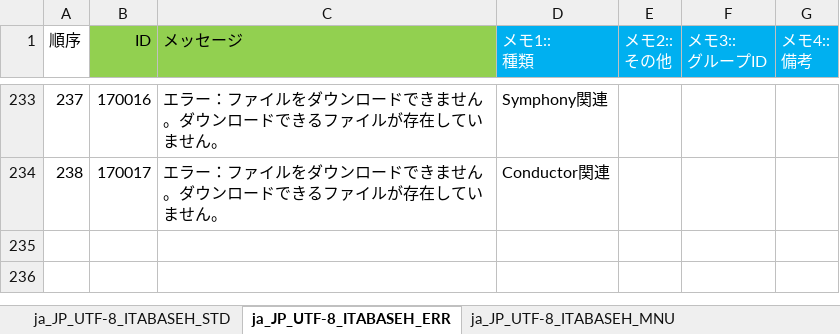
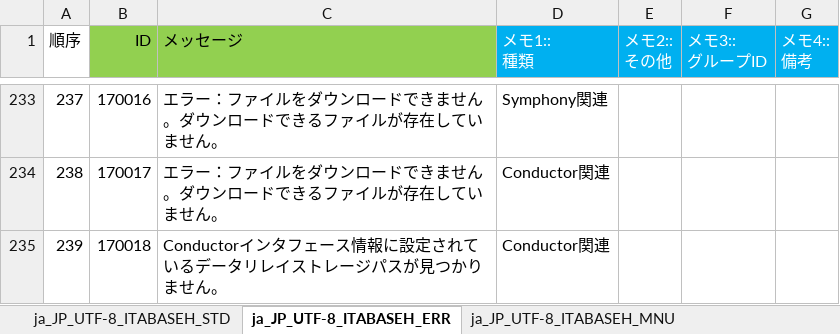
Before and after one commit to exastro-suite/it-automation, an Excel workbook: ky_message_seeds/ita_base/ja_JP_message_PHP.xlsm, sheet ja_JP_UTF-8_ITABASEH_ERR, drawn as a sheet; only a part is shown, gaps mark what is left out; values as stored, in another font and other column widths than the file's, no borders; the diff names each change by its address in the sheet, - before the commit and + after, or states it on an @@ line.

```diff
--- a/ky_message_seeds/ita_base/ja_JP_message_PHP.xlsm (sheet ja_JP_UTF-8_ITABASEH_ERR)
+++ b/ky_message_seeds/ita_base/ja_JP_message_PHP.xlsm (sheet ja_JP_UTF-8_ITABASEH_ERR)
+row 235: 239 | 170018 | Conductorインタフェース情報に設定されているデータリレイストレージパスが見つかりません。 | Conductor関連
```
Also changed, not shown: ky_message_seeds/ita_base/en_US_message_PHP.xlsm, 4 other files.
